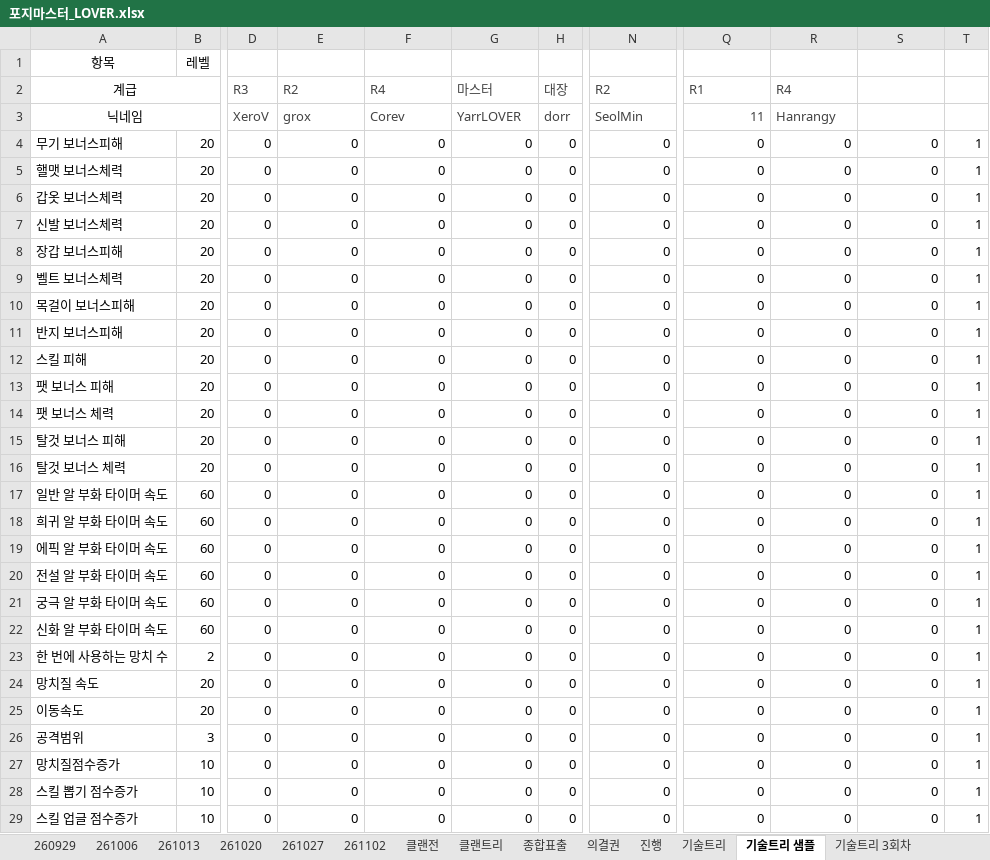
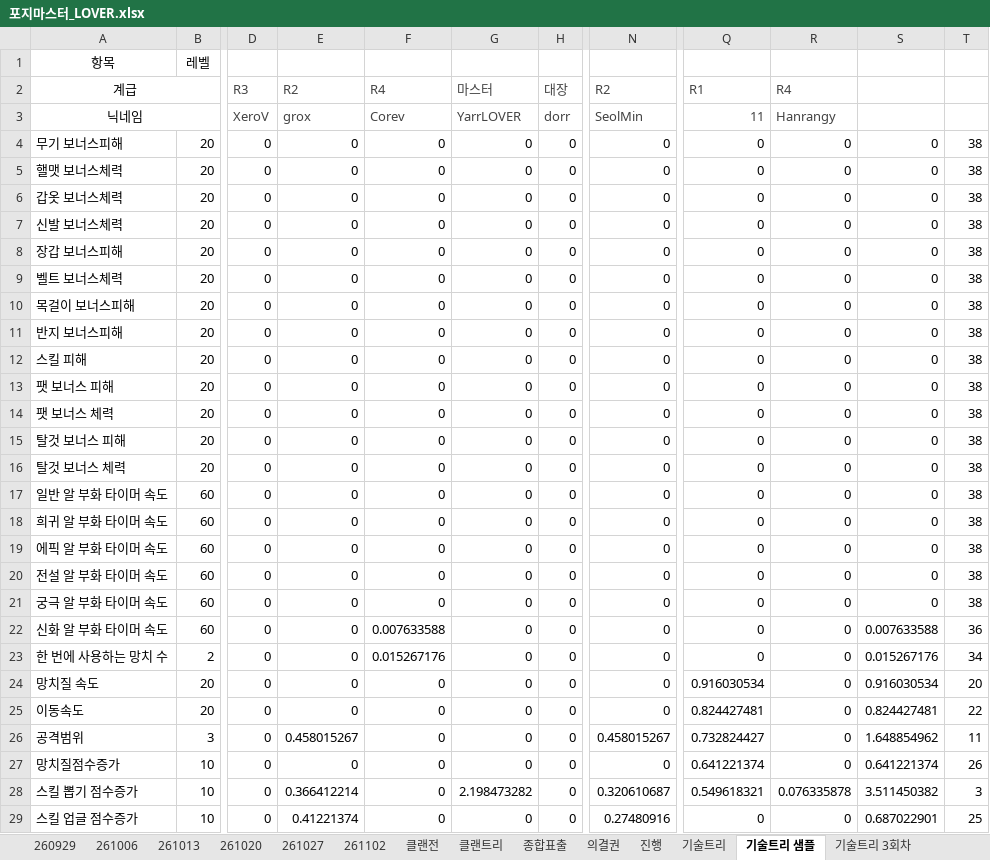
Before and after one commit to YarrLOVER/baseball-LOVER-, an Excel workbook: 포지마스터_LOVER.xlsx, sheet 기술트리 샘플, drawn as a sheet; only a part is shown, gaps mark what is left out; values as stored, in another font and other column widths than the file's, no borders; the diff covers the shown part only; the diff names each change by its address in the sheet, - before the commit and + after, or states it on an @@ line.

```diff
--- a/포지마스터_LOVER.xlsx (sheet 기술트리 샘플)
+++ b/포지마스터_LOVER.xlsx (sheet 기술트리 샘플)
-T4:T21: 1
+T4:T21: 38
-F22: 0
+F22: 0.007633588
-S22: 0
+S22: 0.007633588
-T22: 1
+T22: 36
-F23: 0
+F23: 0.015267176
-S23: 0
+S23: 0.015267176
-T23: 1
+T23: 34
-Q24: 0
+Q24: 0.916030534
-S24: 0
+S24: 0.916030534
-T24: 1
+T24: 20
-Q25: 0
+Q25: 0.824427481
-S25: 0
+S25: 0.824427481
-T25: 1
+T25: 22
-E26: 0
+E26: 0.458015267
-N26: 0
+N26: 0.458015267
-Q26: 0
+Q26: 0.732824427
-S26: 0
+S26: 1.648854962
-T26: 1
+T26: 11
-Q27: 0
+Q27: 0.641221374
-S27: 0
+S27: 0.641221374
-T27: 1
+T27: 26
-E28: 0
+E28: 0.366412214
-G28: 0
+G28: 2.198473282
-N28: 0
+N28: 0.320610687
-Q28: 0
+Q28: 0.549618321
-R28: 0
+R28: 0.076335878
-S28: 0
+S28: 3.511450382
-T28: 1
+T28: 3
-E29: 0
+E29: 0.41221374
-N29: 0
+N29: 0.27480916
-S29: 0
+S29: 0.687022901
-T29: 1
+T29: 25
```
Also changed, not shown: 148 edited cells elsewhere in this sheet, sheet 261102, sheet 의결권, sheet 클랜전, sheet 종합표출, sheet 진행, formulas that keep their value, hidden cells.
